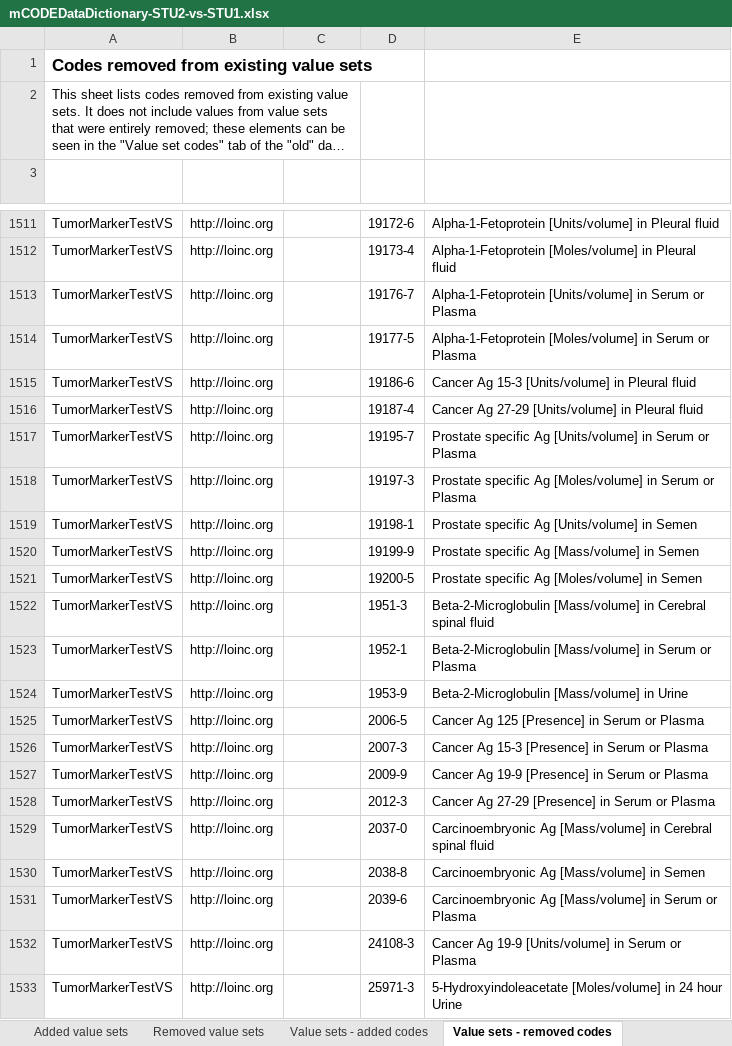
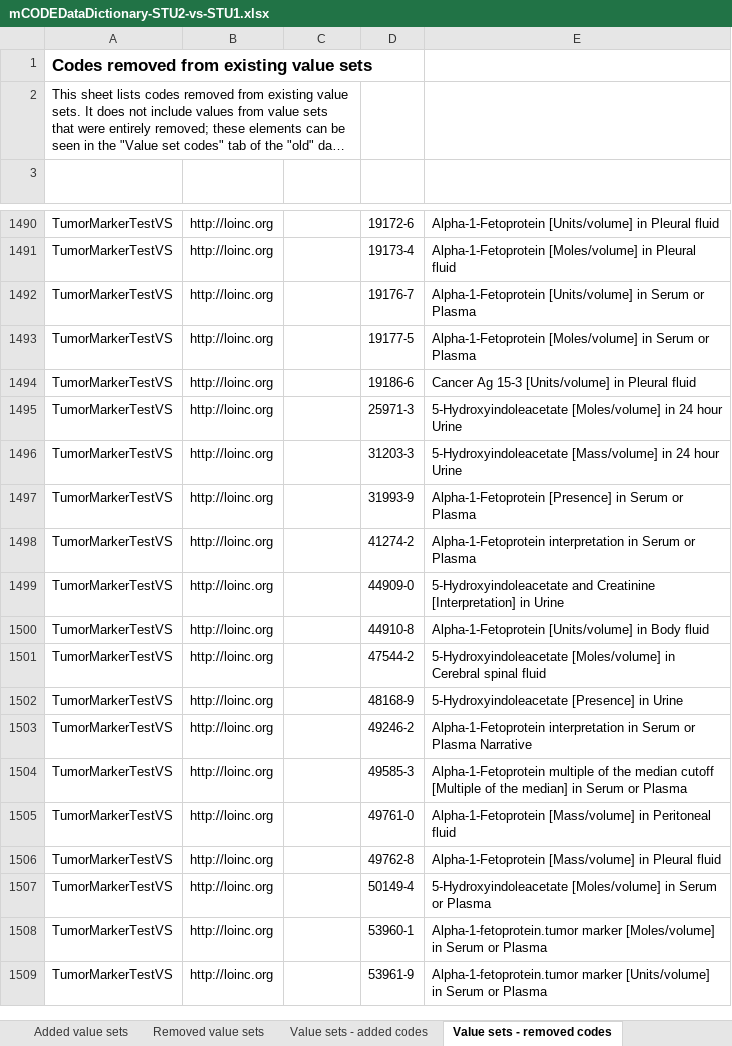
Before and after one commit to HL7/fhir-mCODE-ig, an Excel workbook: input/images/data-dictionary/mCODEDataDictionary-STU2-vs-STU1.xlsx, sheet Value sets - removed codes, drawn as a sheet; only a part is shown, gaps mark what is left out; the shorter side is filled out with more unchanged rows; long unchanged cells end in …; values as stored, in another font and other column widths than the file's, no borders; table styles not drawn; the diff covers the shown part only; the diff names each change by its address in the sheet, - before the commit and + after, or states it on an @@ line.

```diff
--- a/input/images/data-dictionary/mCODEDataDictionary-STU2-vs-STU1.xlsx (sheet Value sets - removed codes)
+++ b/input/images/data-dictionary/mCODEDataDictionary-STU2-vs-STU1.xlsx (sheet Value sets - removed codes)
-row 1516: TumorMarkerTestVS | http://loinc.org |  | 19187-4 | Cancer Ag 27-29 [Units/volume] in Pleural fluid
-row 1517: TumorMarkerTestVS | http://loinc.org |  | 19195-7 | Prostate specific Ag [Units/volume] in Serum or Plasma
-row 1518: TumorMarkerTestVS | http://loinc.org |  | 19197-3 | Prostate specific Ag [Moles/volume] in Serum or Plasma
-row 1519: TumorMarkerTestVS | http://loinc.org |  | 19198-1 | Prostate specific Ag [Units/volume] in Semen
-row 1520: TumorMarkerTestVS | http://loinc.org |  | 19199-9 | Prostate specific Ag [Mass/volume] in Semen
-row 1521: TumorMarkerTestVS | http://loinc.org |  | 19200-5 | Prostate specific Ag [Moles/volume] in Semen
-row 1522: TumorMarkerTestVS | http://loinc.org |  | 1951-3 | Beta-2-Microglobulin [Mass/volume] in Cerebral spinal fluid
-row 1523: TumorMarkerTestVS | http://loinc.org |  | 1952-1 | Beta-2-Microglobulin [Mass/volume] in Serum or Plasma
-row 1524: TumorMarkerTestVS | http://loinc.org |  | 1953-9 | Beta-2-Microglobulin [Mass/volume] in Urine
-row 1525: TumorMarkerTestVS | http://loinc.org |  | 2006-5 | Cancer Ag 125 [Presence] in Serum or Plasma
-row 1526: TumorMarkerTestVS | http://loinc.org |  | 2007-3 | Cancer Ag 15-3 [Presence] in Serum or Plasma
-row 1527: TumorMarkerTestVS | http://loinc.org |  | 2009-9 | Cancer Ag 19-9 [Presence] in Serum or Plasma
-row 1528: TumorMarkerTestVS | http://loinc.org |  | 2012-3 | Cancer Ag 27-29 [Presence] in Serum or Plasma
-row 1529: TumorMarkerTestVS | http://loinc.org |  | 2037-0 | Carcinoembryonic Ag [Mass/volume] in Cerebral spinal fluid
-row 1530: TumorMarkerTestVS | http://loinc.org |  | 2038-8 | Carcinoembryonic Ag [Mass/volume] in Semen
-row 1531: TumorMarkerTestVS | http://loinc.org |  | 2039-6 | Carcinoembryonic Ag [Mass/volume] in Serum or Plasma
-row 1532: TumorMarkerTestVS | http://loinc.org |  | 24108-3 | Cancer Ag 19-9 [Units/volume] in Serum or Plasma
```
Also changed, not shown: 96 removed rows elsewhere in this sheet, sheet Changed elements, sheet Value sets - added codes, sheet Value sets - changed codes, sheet Added elements, sheet Added value sets, sheet Added profiles, 3 more sheets, hidden cells, input/images/data-dictionary/mCODEDataDictionary-STU2.xlsx, 7 other files.
